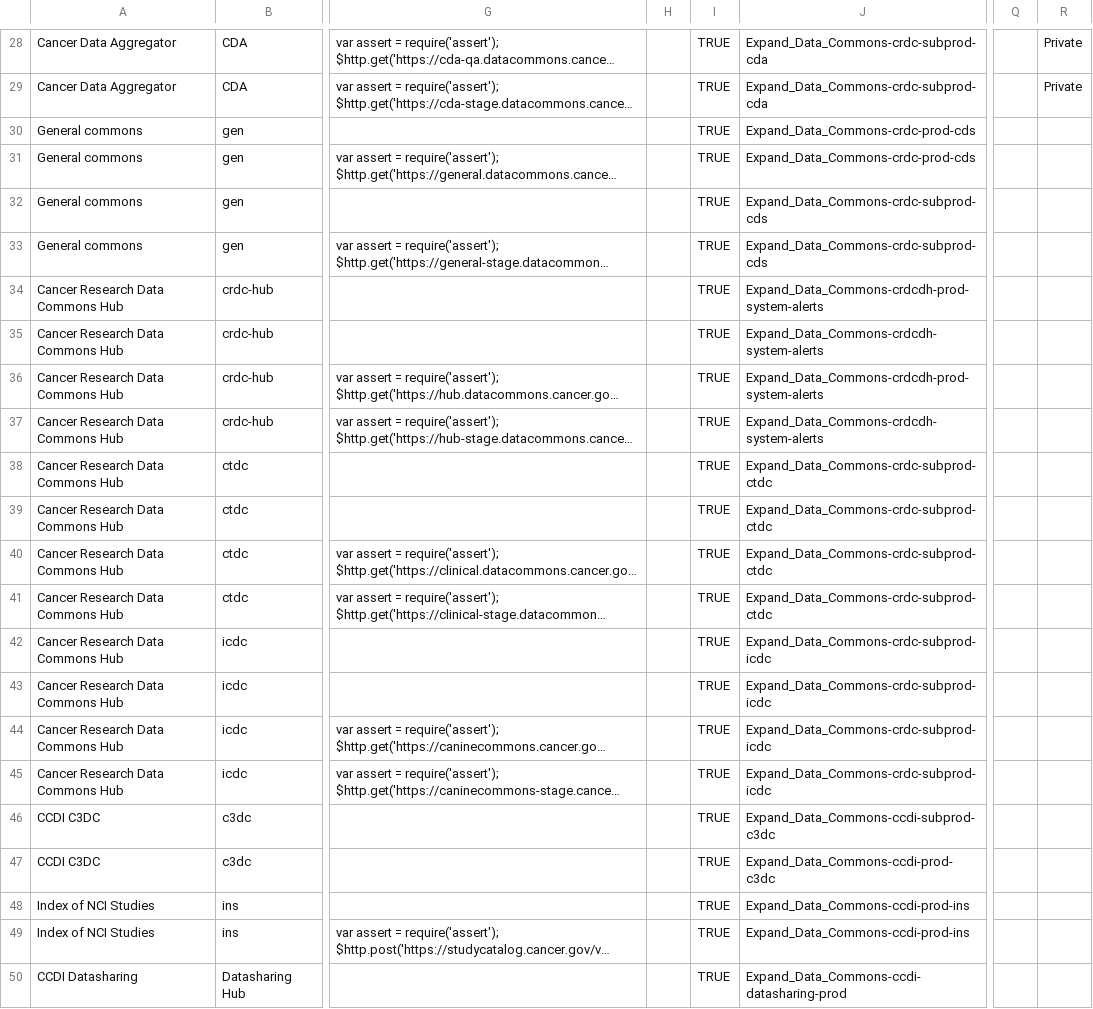
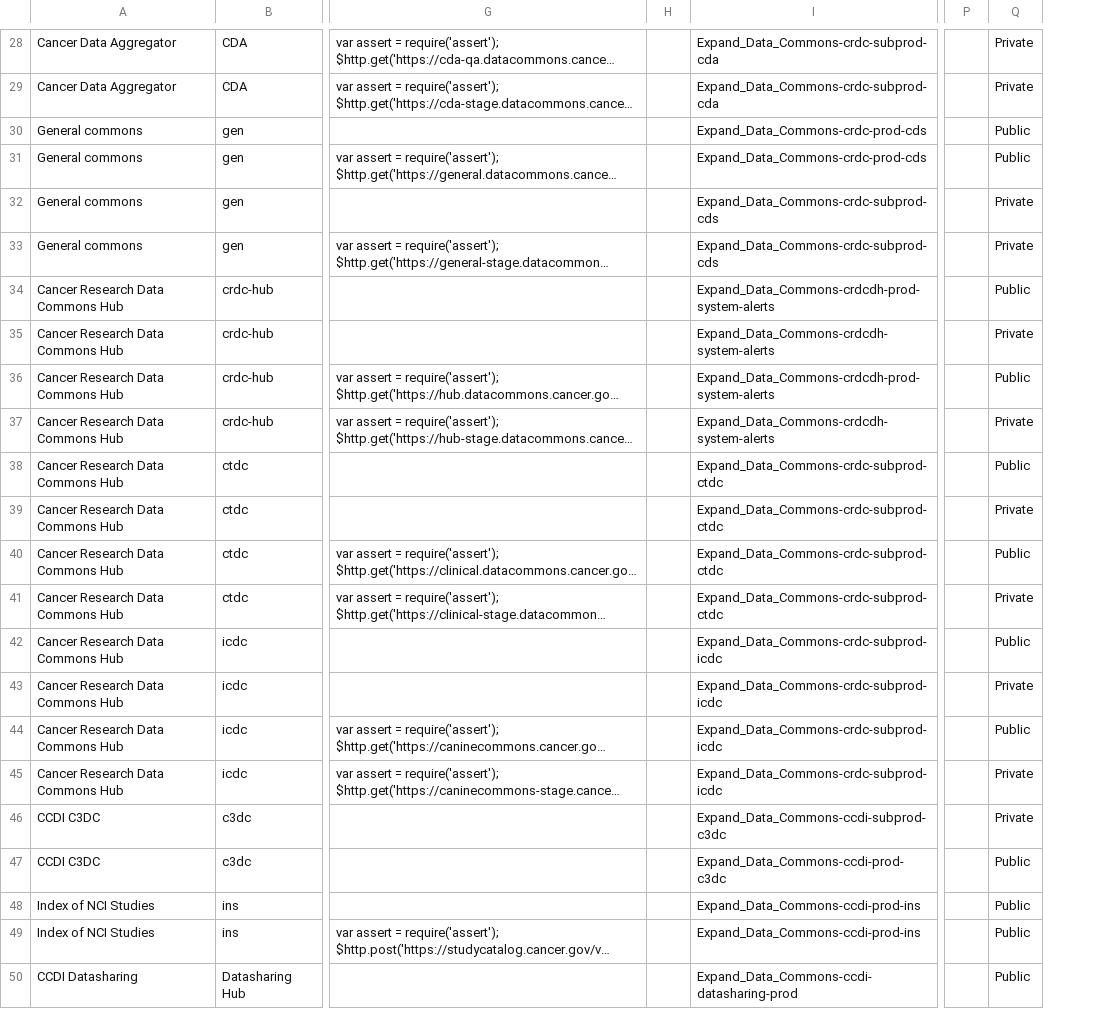
Before and after one commit to CBIIT/datacommons-devops, a CSV file: monitoring/FNL-Monitoring-List-datadog.csv, drawn as a sheet; only a part is shown, gaps mark what is left out; long unchanged cells end in …; removed rows and columns are numbered as before the commit, all else as after; the diff covers the shown part only; the diff names each change by its address in the sheet, - before the commit and + after, or states it on an @@ line.

Commit message:
Use only the Location column to assign monitor locations

```diff
--- a/monitoring/FNL-Monitoring-List-datadog.csv
+++ b/monitoring/FNL-Monitoring-List-datadog.csv
-column I, rows 28-50: all TRUE
-Q30:Q31: (empty)
+Q30:Q31: Public
-Q32:Q33: (empty)
+Q32:Q33: Private
-Q34: (empty)
+Q34: Public
-Q35: (empty)
+Q35: Private
-Q36: (empty)
+Q36: Public
-Q37: (empty)
+Q37: Private
-Q38: (empty)
+Q38: Public
-Q39: (empty)
+Q39: Private
-Q40: (empty)
+Q40: Public
-Q41: (empty)
+Q41: Private
-Q42: (empty)
+Q42: Public
-Q43: (empty)
+Q43: Private
-Q44: (empty)
+Q44: Public
-Q45:Q46: (empty)
+Q45:Q46: Private
-Q47:Q50: (empty)
+Q47:Q50: Public
```
Also changed, not shown: 8 edited cells elsewhere in this file, 6 other files.
